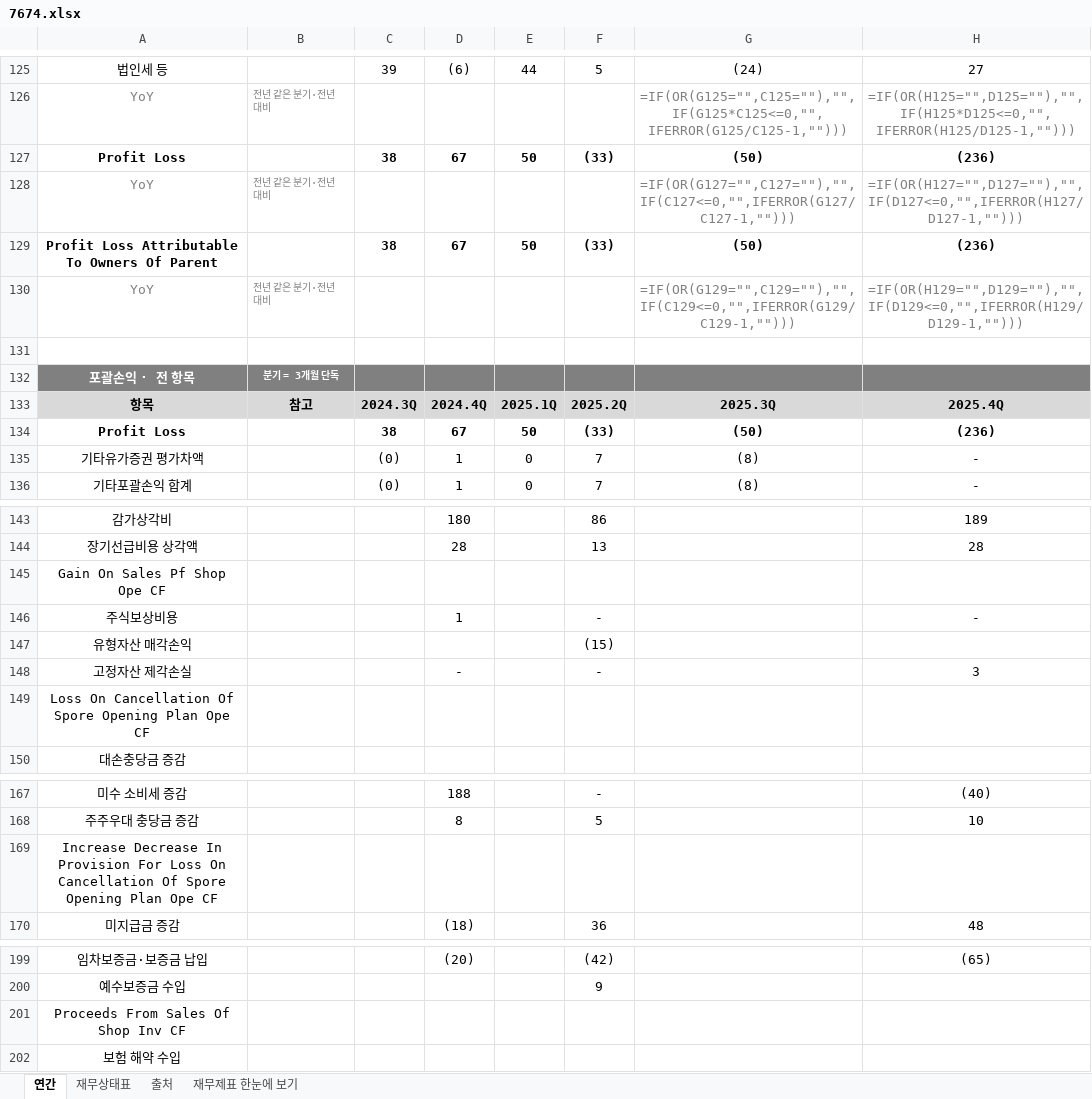
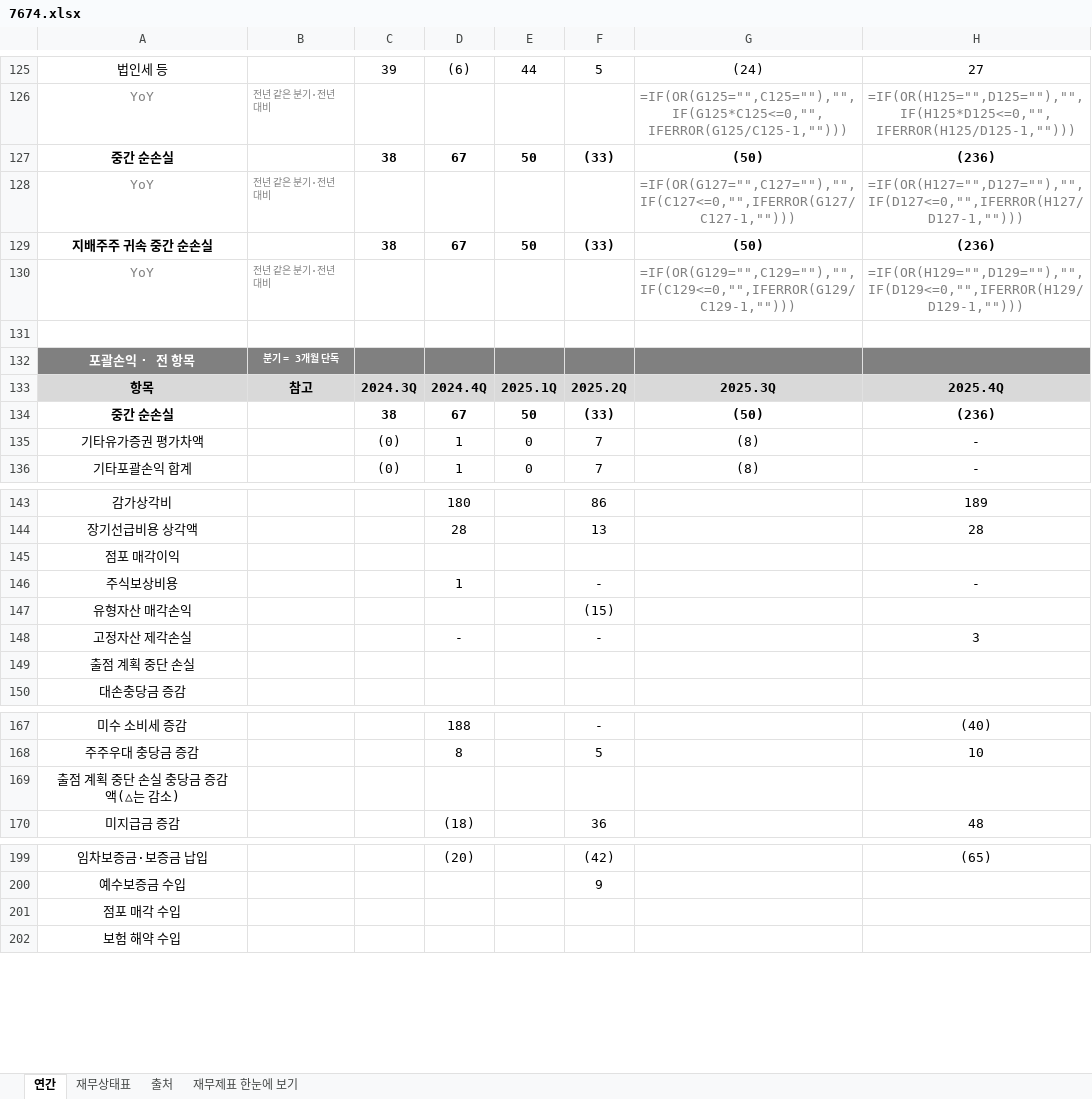
Before and after one commit to minwook1011/earnings-screener, an Excel workbook: docs/data/jp/xlsx/7674.xlsx, sheet 연간, drawn as a sheet; only a part is shown, gaps mark what is left out; values as stored, in another font and other column widths than the file's, no borders; formulas without a stored value are shown as written; the diff names each change by its address in the sheet, - before the commit and + after, or states it on an @@ line.

```diff
--- a/docs/data/jp/xlsx/7674.xlsx (sheet 연간)
+++ b/docs/data/jp/xlsx/7674.xlsx (sheet 연간)
-A127: Profit Loss
+A127: 중간 순손실
-A129: Profit Loss Attributable To Owners Of Parent
+A129: 지배주주 귀속 중간 순손실
-A134: Profit Loss
+A134: 중간 순손실
-A145: Gain On Sales Pf Shop Ope CF
+A145: 점포 매각이익
-A149: Loss On Cancellation Of Spore Opening Plan Ope CF
+A149: 출점 계획 중단 손실
-A169: Increase Decrease In Provision For Loss On Cancellation Of Spore Opening Plan Ope CF
+A169: 출점 계획 중단 손실 충당금 증감액(△는 감소)
-A201: Proceeds From Sales Of Shop Inv CF
+A201: 점포 매각 수입
```
Also changed, not shown: docs/data/jp/xlsx/6155.xlsx, 2 other files.
